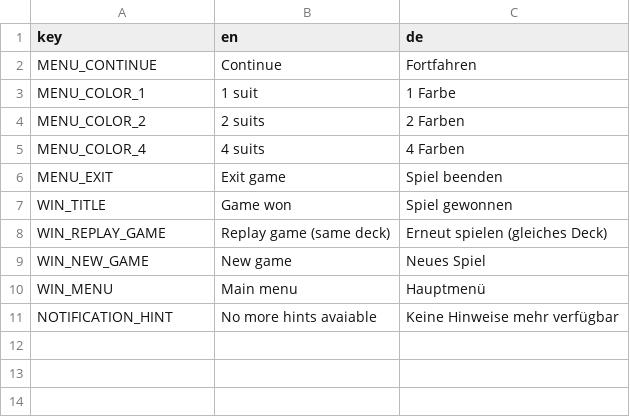
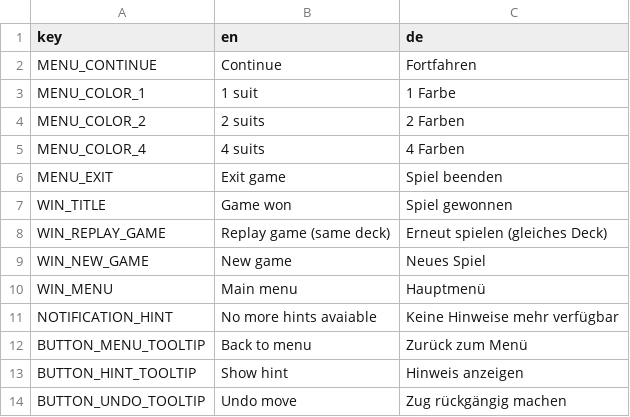
Before and after one commit to Kris-kun/spider-solitaire, a CSV file: localization/localizations.csv, drawn as a sheet; the diff names each change by its address in the sheet, - before the commit and + after, or states it on an @@ line.

Commit message:
Add tooltips for ingame buttons

```diff
--- a/localization/localizations.csv
+++ b/localization/localizations.csv
+row 12: BUTTON_MENU_TOOLTIP | Back to menu | Zurück zum Menü
+row 13: BUTTON_HINT_TOOLTIP | Show hint | Hinweis anzeigen
+row 14: BUTTON_UNDO_TOOLTIP | Undo move | Zug rückgängig machen
```
Also changed, not shown: 1 other file.
